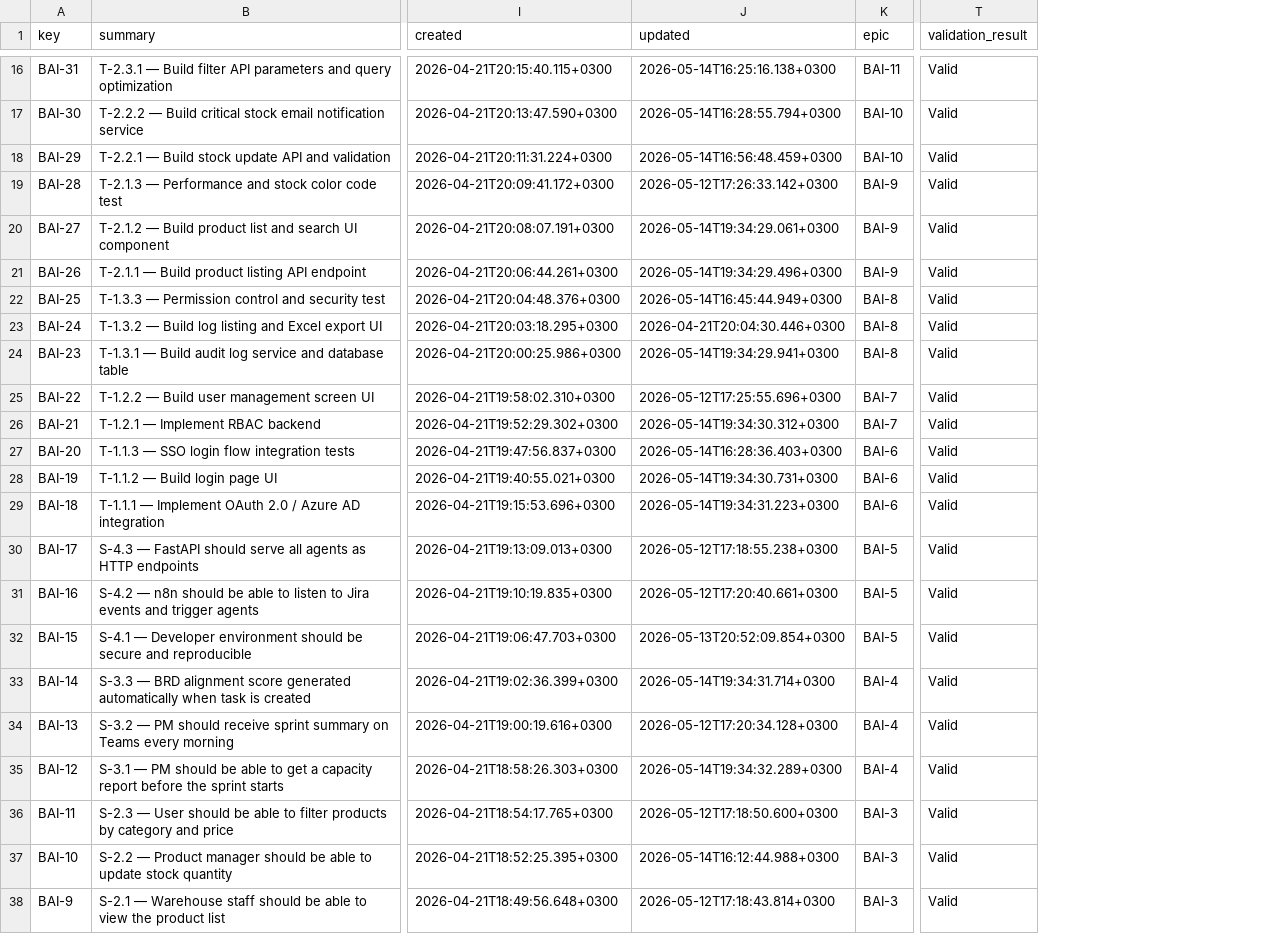
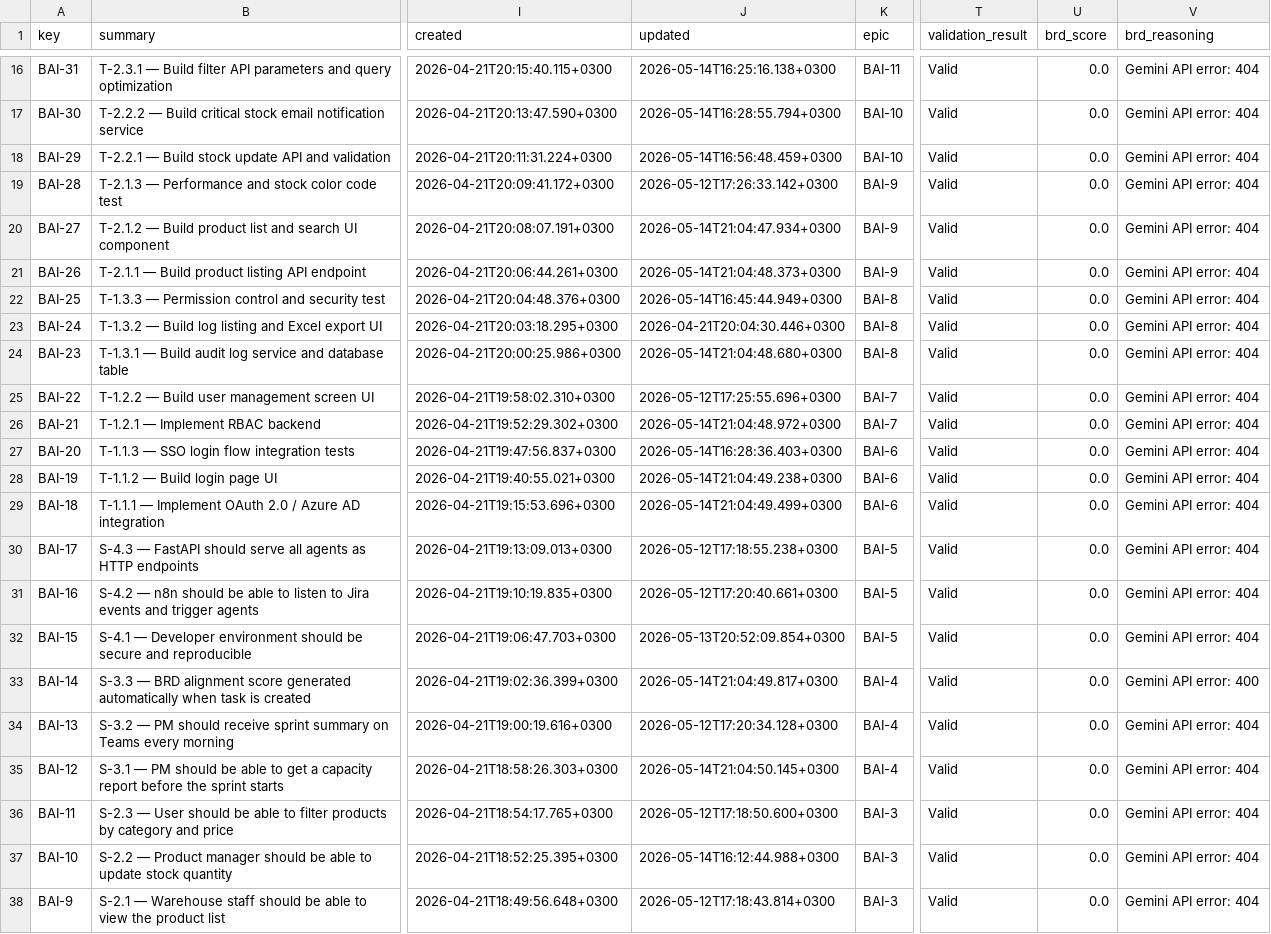
Before and after one commit to Selininan/AI-Enhanced-Project-Management-with-Jira-and-Agile-Methodology, a CSV file: jira_dataset.csv, drawn as a sheet; only a part is shown, gaps mark what is left out; the diff covers the shown part only; the diff names each change by its address in the sheet, - before the commit and + after, or states it on an @@ line.

```diff
--- a/jira_dataset.csv
+++ b/jira_dataset.csv
+column U (brd_score), rows 16-38: all 0.0
+column V (brd_reasoning), rows 16-38: Gemini API error: 404 | Gemini API error: 404 | Gemini API error: 404 | Gemini API error: 404 | Gemini API error: 404 | Gemini API error: 404 | Gemini API error: 404 | Gemini API error: 404 | Gemini API error: 404 | Gemini API error: 404 | Gemini API error: 404 | Gemini API error: 404 | Gemini API error: 404 | Gemini API error: 404 | Gemini API error: 404 | Gemini API error: 404 | Gemini API error: 404 | Gemini API error: 400 | Gemini API error: 404 | Gemini API error: 404 | Gemini API error: 404 | Gemini API error: 404 | Gemini API error: 404
-J20 (updated): 2026-05-14T19:34:29.061+0300
+J20 (updated): 2026-05-14T21:04:47.934+0300
-J21 (updated): 2026-05-14T19:34:29.496+0300
+J21 (updated): 2026-05-14T21:04:48.373+0300
-J24 (updated): 2026-05-14T19:34:29.941+0300
+J24 (updated): 2026-05-14T21:04:48.680+0300
-J26 (updated): 2026-05-14T19:34:30.312+0300
+J26 (updated): 2026-05-14T21:04:48.972+0300
-J28 (updated): 2026-05-14T19:34:30.731+0300
+J28 (updated): 2026-05-14T21:04:49.238+0300
-J29 (updated): 2026-05-14T19:34:31.223+0300
+J29 (updated): 2026-05-14T21:04:49.499+0300
-J33 (updated): 2026-05-14T19:34:31.714+0300
+J33 (updated): 2026-05-14T21:04:49.817+0300
-J35 (updated): 2026-05-14T19:34:32.289+0300
+J35 (updated): 2026-05-14T21:04:50.145+0300
```
Also changed, not shown: 7 edited cells elsewhere in this file, 6 other files.
